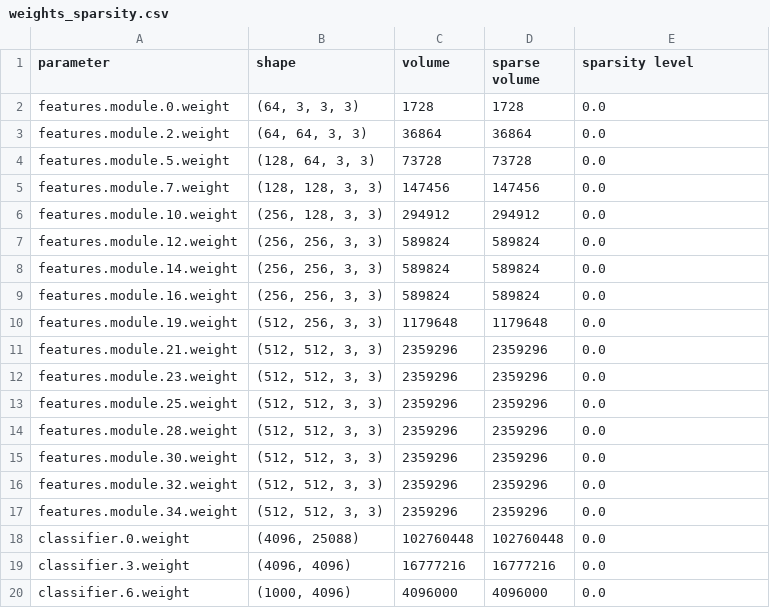
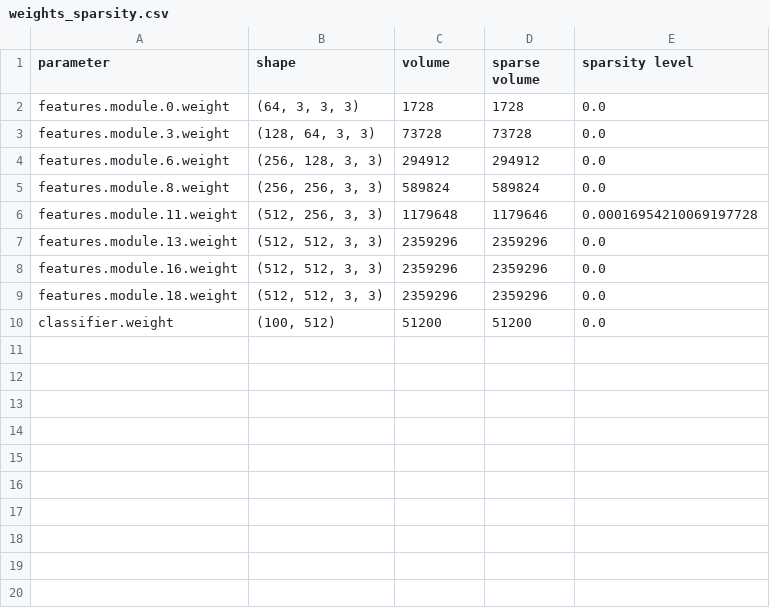
Before and after one commit to Xiaomin-Li/distiller_2020, a CSV file: examples/classifier_compression/weights_sparsity.csv, drawn as a sheet.

```diff
--- a/examples/classifier_compression/weights_sparsity.csv
+++ b/examples/classifier_compression/weights_sparsity.csv
@@ -2,19 +2,9 @@ parameter,shape,volume,sparse volume,sparsity level
 features.module.0.weight,"(64, 3, 3, 3)",1728,1728,0.0
-features.module.2.weight,"(64, 64, 3, 3)",36864,36864,0.0
-features.module.5.weight,"(128, 64, 3, 3)",73728,73728,0.0
-features.module.7.weight,"(128, 128, 3, 3)",147456,147456,0.0
-features.module.10.weight,"(256, 128, 3, 3)",294912,294912,0.0
-features.module.12.weight,"(256, 256, 3, 3)",589824,589824,0.0
-features.module.14.weight,"(256, 256, 3, 3)",589824,589824,0.0
-features.module.16.weight,"(256, 256, 3, 3)",589824,589824,0.0
-features.module.19.weight,"(512, 256, 3, 3)",1179648,1179648,0.0
-features.module.21.weight,"(512, 512, 3, 3)",2359296,2359296,0.0
-features.module.23.weight,"(512, 512, 3, 3)",2359296,2359296,0.0
-features.module.25.weight,"(512, 512, 3, 3)",2359296,2359296,0.0
-features.module.28.weight,"(512, 512, 3, 3)",2359296,2359296,0.0
-features.module.30.weight,"(512, 512, 3, 3)",2359296,2359296,0.0
-features.module.32.weight,"(512, 512, 3, 3)",2359296,2359296,0.0
-features.module.34.weight,"(512, 512, 3, 3)",2359296,2359296,0.0
-classifier.0.weight,"(4096, 25088)",102760448,102760448,0.0
-classifier.3.weight,"(4096, 4096)",16777216,16777216,0.0
-classifier.6.weight,"(1000, 4096)",4096000,4096000,0.0
+features.module.3.weight,"(128, 64, 3, 3)",73728,73728,0.0
+features.module.6.weight,"(256, 128, 3, 3)",294912,294912,0.0
+features.module.8.weight,"(256, 256, 3, 3)",589824,589824,0.0
+features.module.11.weight,"(512, 256, 3, 3)",1179648,1179646,0.00016954210069197728
+features.module.13.weight,"(512, 512, 3, 3)",2359296,2359296,0.0
+features.module.16.weight,"(512, 512, 3, 3)",2359296,2359296,0.0
+features.module.18.weight,"(512, 512, 3, 3)",2359296,2359296,0.0
+classifier.weight,"(100, 512)",51200,51200,0.0
```
Also changed, not shown: 1 other file.
